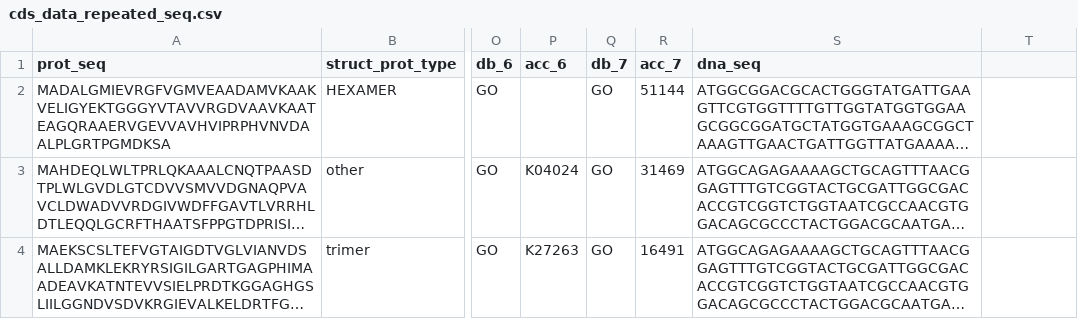
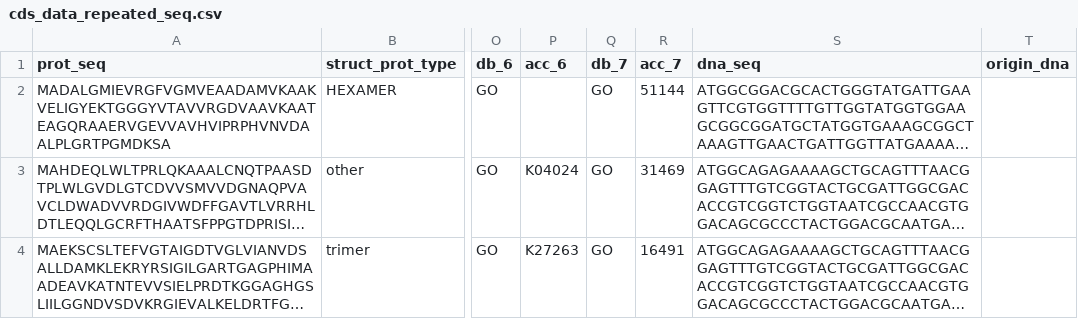
Before and after one commit to monserrj/BMC-database, a CSV file: data/raw/prot_info/cds/cds_data_repeated_seq.csv, drawn as a sheet; only a part is shown, gaps mark what is left out; long unchanged cells end in …; the diff names each change by its address in the sheet, - before the commit and + after, or states it on an @@ line.

```diff
--- a/data/raw/prot_info/cds/cds_data_repeated_seq.csv
+++ b/data/raw/prot_info/cds/cds_data_repeated_seq.csv
-T1: (empty)
+T1: origin_dna
```
Also changed, not shown: data/raw/prot_info/cds/cds_data_origin_cds.csv, data/raw/prot_info/cds/cds_data_origin_cds_new.csv, 8 other files.
